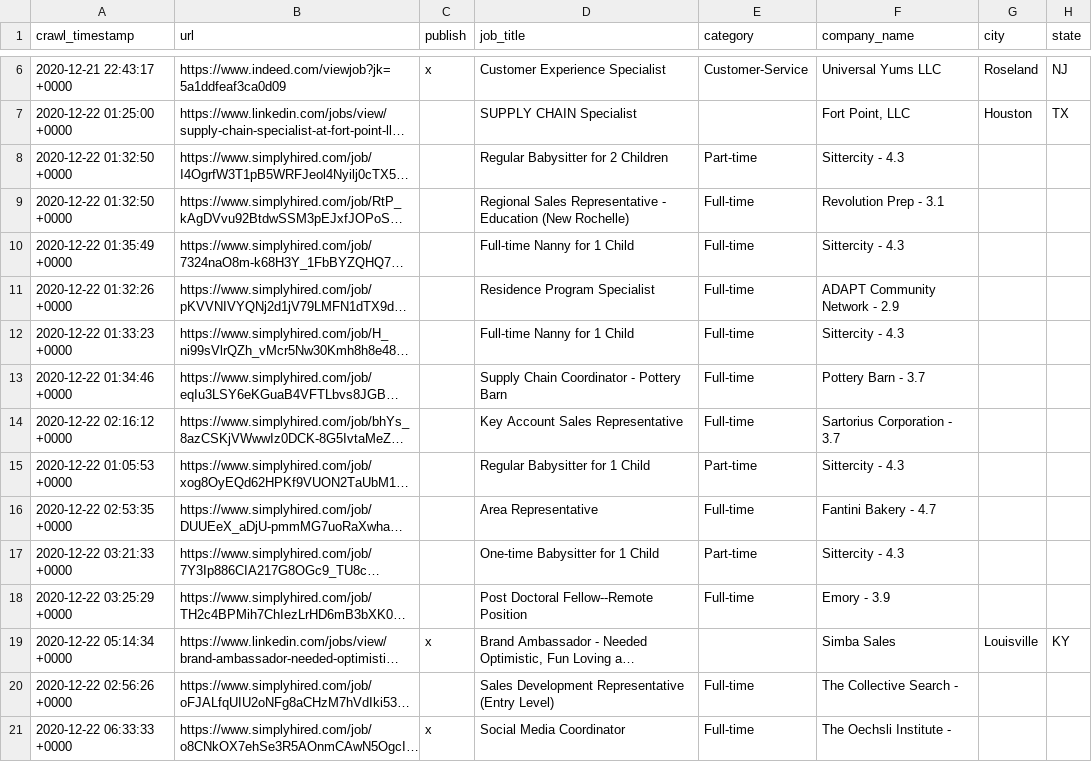
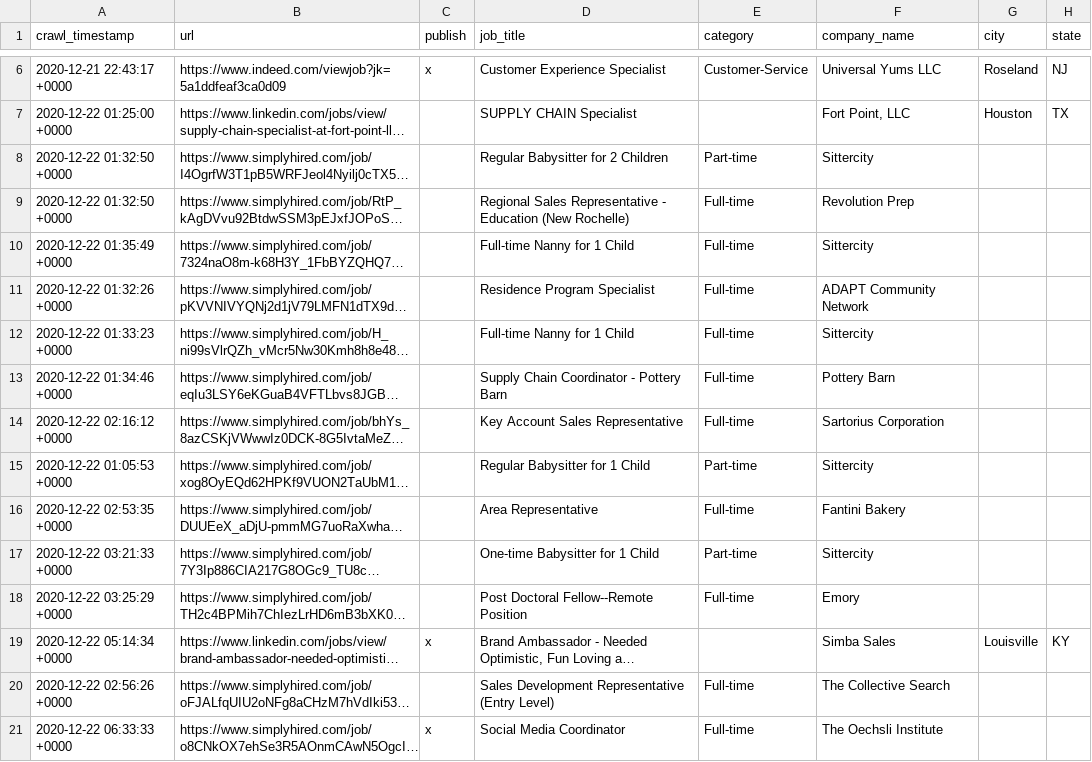
Before and after one commit to simonyost/catchfire-show, a CSV file: _data/jobs/featured.csv, drawn as a sheet; only a part is shown, gaps mark what is left out; long unchanged cells end in …; the diff covers the shown part only; the diff names each change by its address in the sheet, - before the commit and + after, or states it on an @@ line.

```diff
--- a/_data/jobs/featured.csv
+++ b/_data/jobs/featured.csv
-F8 (company_name): Sittercity - 4.3
+F8 (company_name): Sittercity
-F9 (company_name): Revolution Prep - 3.1
+F9 (company_name): Revolution Prep
-F10 (company_name): Sittercity - 4.3
+F10 (company_name): Sittercity
-F11 (company_name): ADAPT Community Network - 2.9
+F11 (company_name): ADAPT Community Network
-F12 (company_name): Sittercity - 4.3
+F12 (company_name): Sittercity
-F13 (company_name): Pottery Barn - 3.7
+F13 (company_name): Pottery Barn
-F14 (company_name): Sartorius Corporation - 3.7
+F14 (company_name): Sartorius Corporation
-F15 (company_name): Sittercity - 4.3
+F15 (company_name): Sittercity
-F16 (company_name): Fantini Bakery - 4.7
+F16 (company_name): Fantini Bakery
-F17 (company_name): Sittercity - 4.3
+F17 (company_name): Sittercity
-F18 (company_name): Emory - 3.9
+F18 (company_name): Emory
-F20 (company_name): The Collective Search -
+F20 (company_name): The Collective Search
-F21 (company_name): The Oechsli Institute -
+F21 (company_name): The Oechsli Institute
```
Also changed, not shown: 112 edited cells elsewhere in this file, _data/jobs/creative.csv, _data/jobs/technologists.csv, 6 other files.
